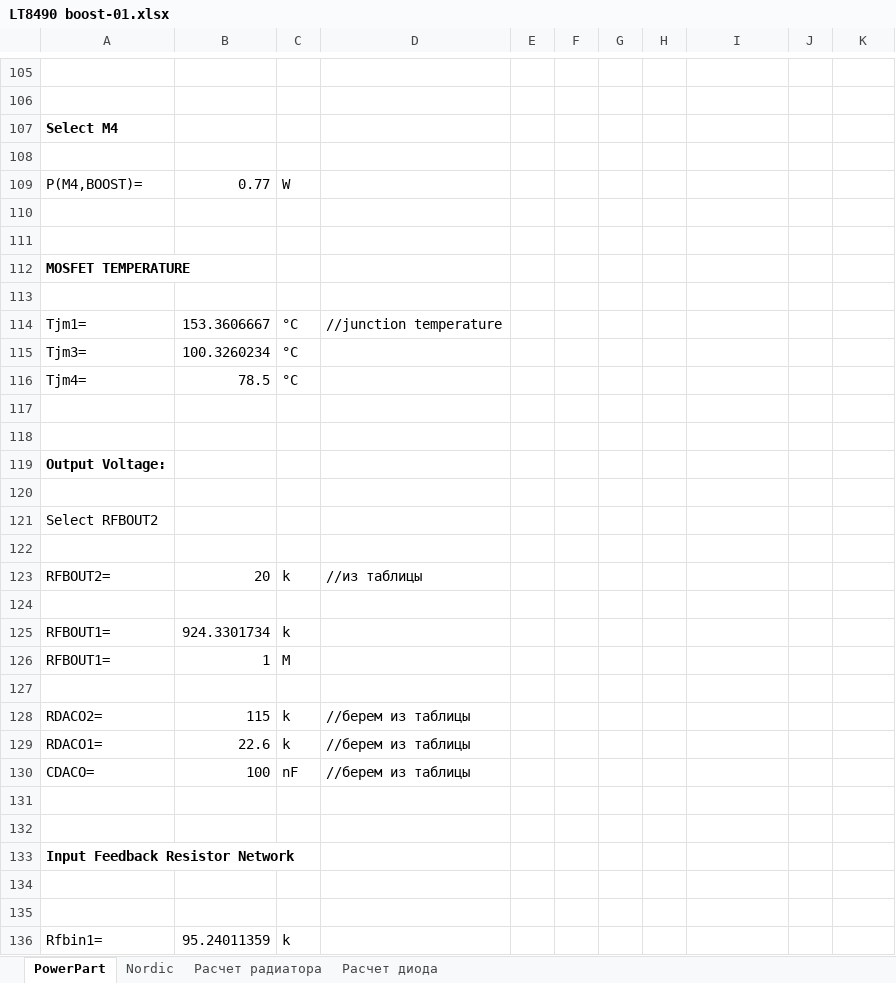
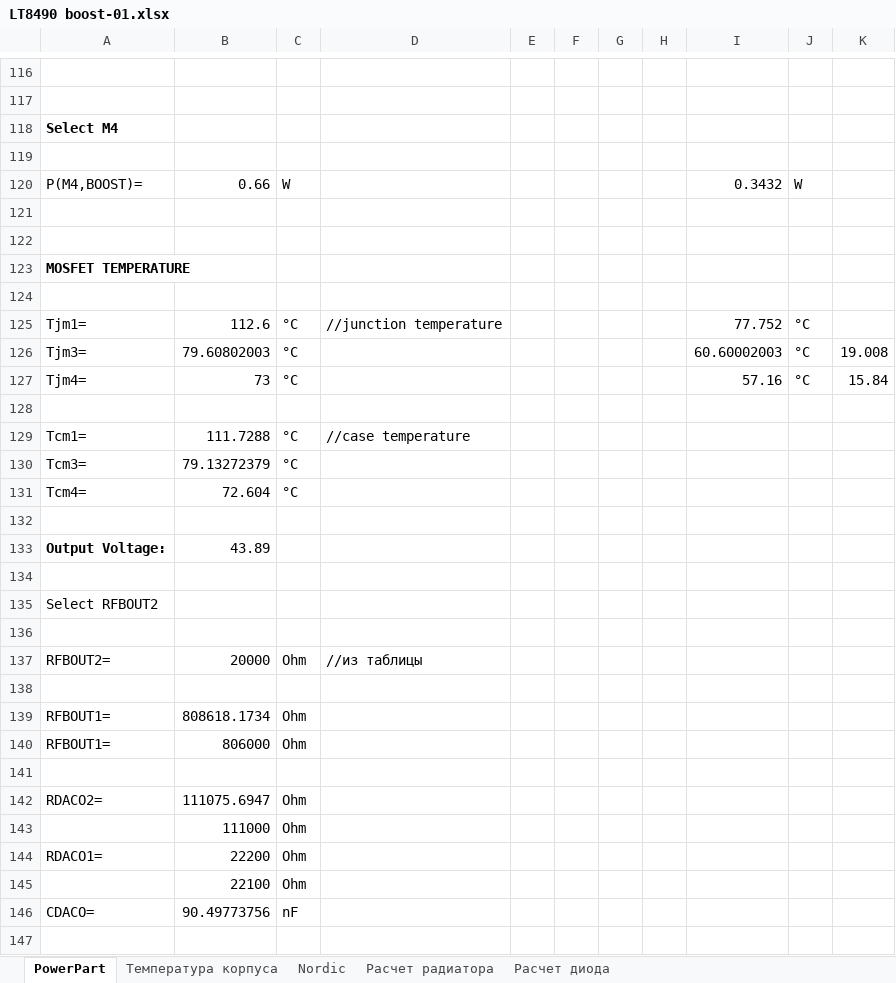
Before and after one commit to tihonov-e/MPPT_controller, an Excel workbook: Calculations/LT8490 boost-01.xlsx, sheet PowerPart, drawn as a sheet; only a part is shown, gaps mark what is left out; the shorter side is filled out with more unchanged rows; values as stored, in another font and other column widths than the file's, no borders; charts and pictures not drawn; removed rows and columns are numbered as before the commit, all else as after; the diff covers the shown part only; the diff names each change by its address in the sheet, - before the commit and + after, or states it on an @@ line.

```diff
--- a/Calculations/LT8490 boost-01.xlsx (sheet PowerPart)
+++ b/Calculations/LT8490 boost-01.xlsx (sheet PowerPart)
+sheet tab: Температура корпуса
-B120: 0.77
+B120: 0.66
-I120: (empty)
+I120: 0.3432
-J120: (empty)
+J120: W
-B125: 153.3606667
+B125: 112.6
-I125: (empty)
+I125: 77.752
-J125:J127: (empty)
+J125:J127: °C
-B126: 100.3260234
+B126: 79.60802003
-I126: (empty)
+I126: 60.60002003
-K126: (empty)
+K126: 19.008
-B127: 78.5
+B127: 73
-I127: (empty)
+I127: 57.16
-K127: (empty)
+K127: 15.84
+row 129: Tcm1= | 111.7288 | °C | //case temperature
+row 130: Tсm3= | 79.13272379 | °C
+row 131: Tсm4= | 72.604 | °C
-B133: (empty)
+B133: 43.89
-B137: 20
+B137: 20000
-C137: k
+C137: Ohm
-B139: 924.3301734
+B139: 808618.1734
-C139: k
+C139: Ohm
-B140: 1
+B140: 806000
-C140: M
+C140: Ohm
-row 128: RDACO2= | 115 | k | //берем из таблицы
-row 129: RDACO1= | 22.6 | k | //берем из таблицы
+row 142: RDACO2= | 111075.6947 | Ohm
+row 143:  | 111000 | Ohm
+row 144: RDACO1= | 22200 | Ohm
+row 145:  | 22100 | Ohm
-B146: 100
+B146: 90.49773756
-D146: //берем из таблицы
+D146: (empty)
+row 147: (empty)
```
Also changed, not shown: 31 added rows, 29 edited cells and cell formats elsewhere in this sheet, sheet Nordic, formulas that keep their value, charts or pictures, Calculations/Имитатор панели.xlsx, 2 other files.
